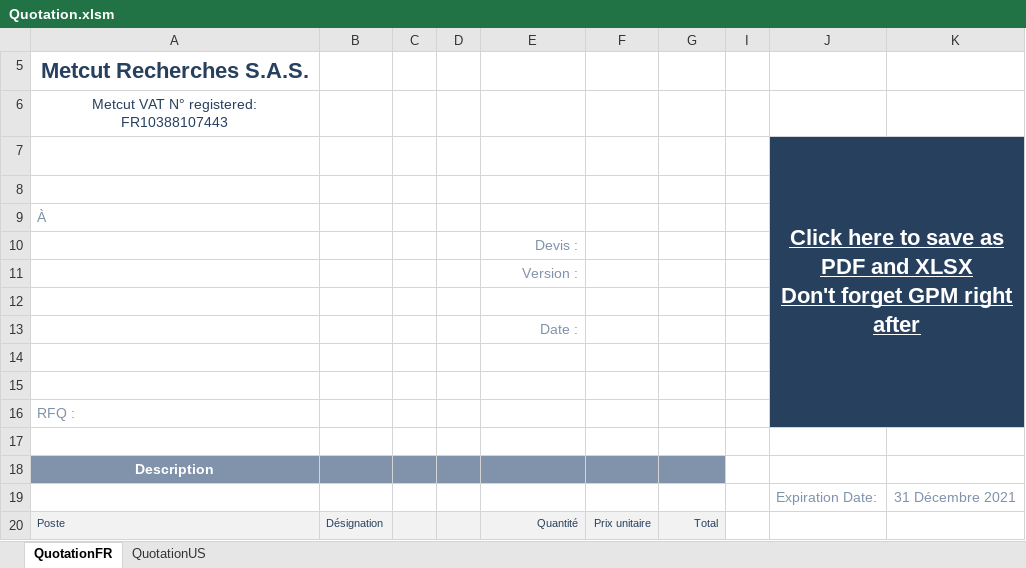
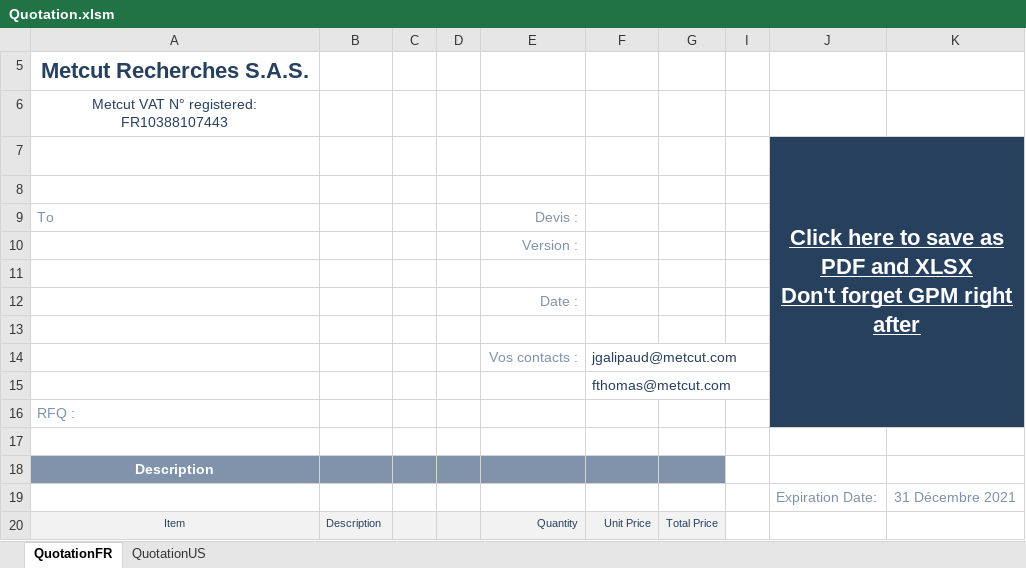
Before and after one commit to DorinnB/GPM, an Excel workbook: templates/Quotation.xlsm, sheet QuotationFR, drawn as a sheet; values as stored, in another font and other column widths than the file's, no borders; charts and pictures not drawn; removed rows and columns are numbered as before the commit, all else as after; the diff names each change by its address in the sheet, - before the commit and + after, or states it on an @@ line.

Commit message:
fix quotation 1ere : mise en page

```diff
--- a/templates/Quotation.xlsm (sheet QuotationFR)
+++ b/templates/Quotation.xlsm (sheet QuotationFR)
-row 9: À
-A9: (empty)
+A9: To
-row 14: (empty)
+row 14:  |  |  |  | Vos contacts : | jgalipaud@metcut.com
+row 15:  |  |  |  |  | fthomas@metcut.com
-row 20: Poste | Désignation |  |  | Quantité | Prix unitaire | Total
+row 20: Item | Description |  |  | Quantity | Unit Price | Total Price
```
Also changed, not shown: sheet QuotationUS, hidden cells, charts or pictures, 2 other files.
